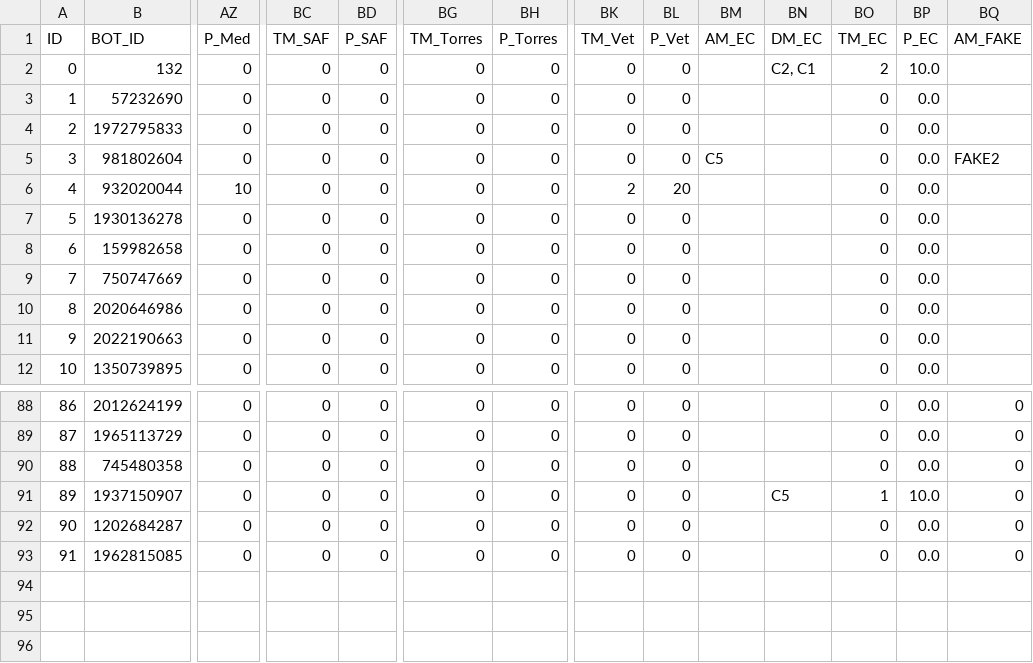
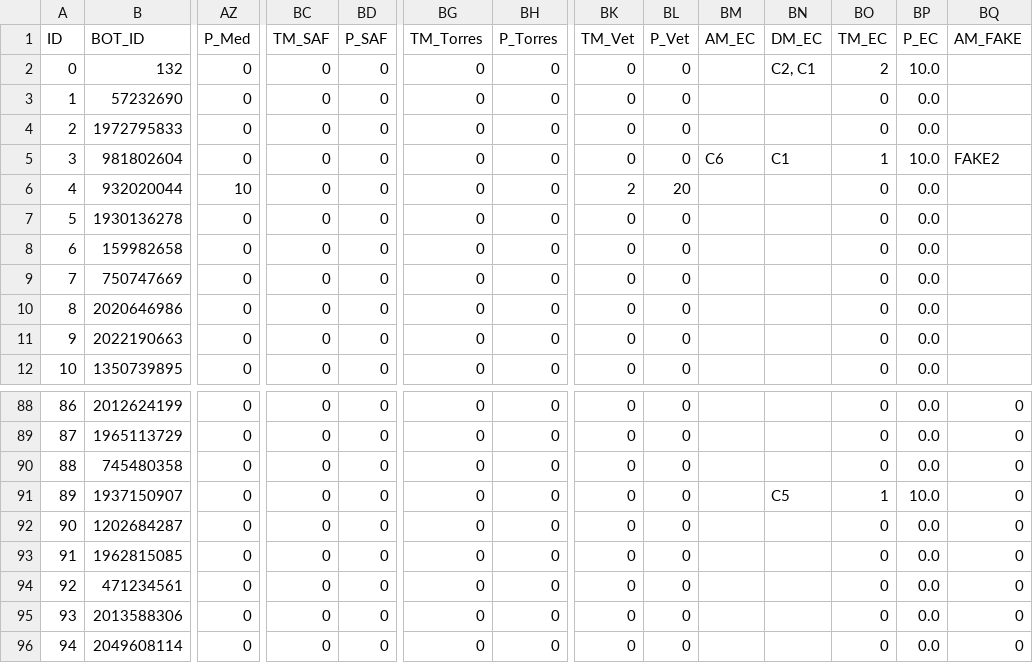
Before and after one commit to jgalaso93/HvZ_APP, a CSV file: database.csv, drawn as a sheet; only a part is shown, gaps mark what is left out; rows hold the shown columns only; the diff names each change by its address in the sheet, - before the commit and + after, or states it on an @@ line.

```diff
--- a/database.csv
+++ b/database.csv
-BM5 (AM_EC): C5
+BM5 (AM_EC): C6
-BN5 (DM_EC): (empty)
+BN5 (DM_EC): C1
-BO5 (TM_EC): 0
+BO5 (TM_EC): 1
-BP5 (P_EC): 0.0
+BP5 (P_EC): 10.0
+row 94: 92 | 471234561 | 0 | 0 | 0 | 0 | 0 | 0 | 0 |  |  | 0 | 0.0 | 0
+row 95: 93 | 2013588306 | 0 | 0 | 0 | 0 | 0 | 0 | 0 |  |  | 0 | 0.0 | 0
+row 96: 94 | 2049608114 | 0 | 0 | 0 | 0 | 0 | 0 | 0 |  |  | 0 | 0.0 | 0
```
Also changed, not shown: NPC_database.csv, mission_database.csv, 1 other file.
